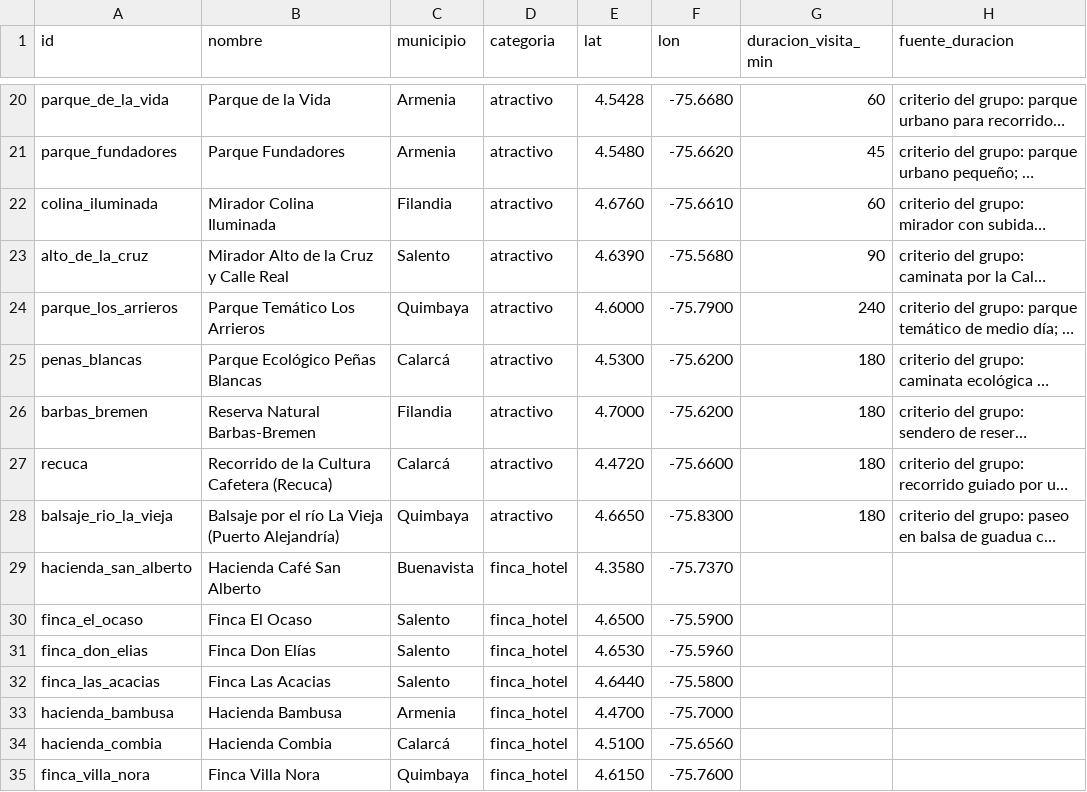
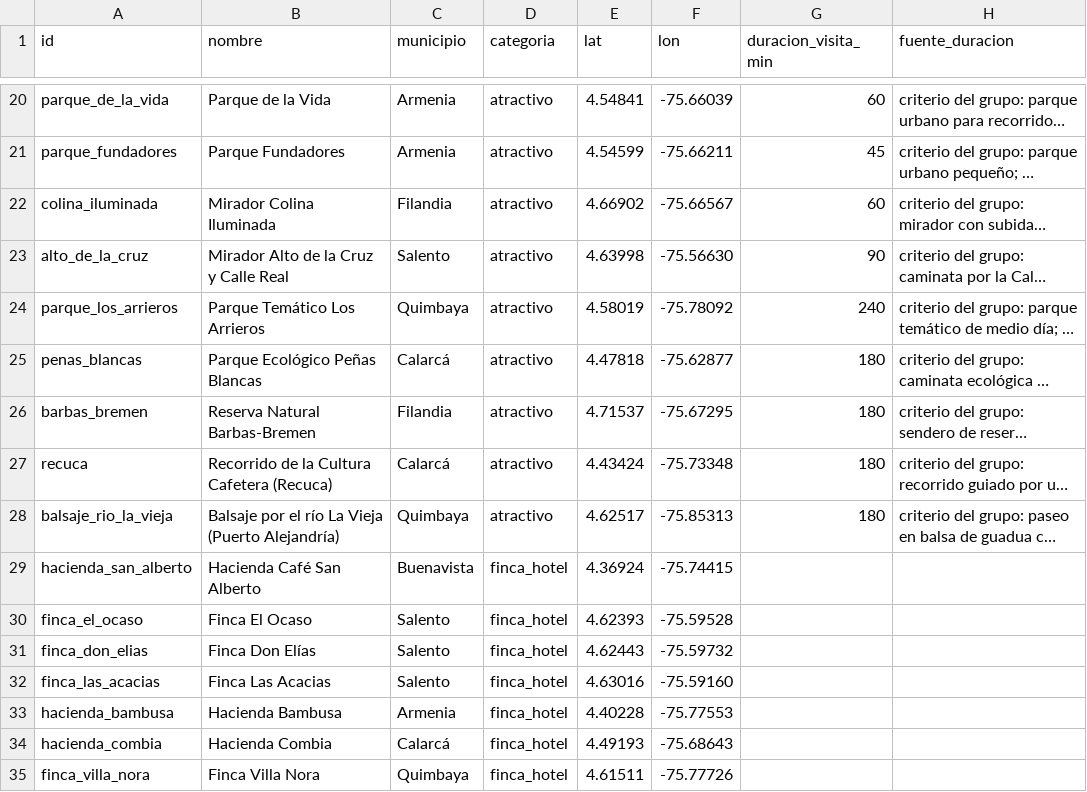
Before and after one commit to JuamchoOrion/rutas-quindio, a CSV file: data/catalogo.csv, drawn as a sheet; only a part is shown, gaps mark what is left out; long unchanged cells end in …; the diff covers the shown part only; the diff names each change by its address in the sheet, - before the commit and + after, or states it on an @@ line.

```diff
--- a/data/catalogo.csv
+++ b/data/catalogo.csv
-E20 (lat): 4.5428
+E20 (lat): 4.54841
-F20 (lon): -75.6680
+F20 (lon): -75.66039
-E21 (lat): 4.5480
+E21 (lat): 4.54599
-F21 (lon): -75.6620
+F21 (lon): -75.66211
-E22 (lat): 4.6760
+E22 (lat): 4.66902
-F22 (lon): -75.6610
+F22 (lon): -75.66567
-E23 (lat): 4.6390
+E23 (lat): 4.63998
-F23 (lon): -75.5680
+F23 (lon): -75.56630
-E24 (lat): 4.6000
+E24 (lat): 4.58019
-F24 (lon): -75.7900
+F24 (lon): -75.78092
-E25 (lat): 4.5300
+E25 (lat): 4.47818
-F25 (lon): -75.6200
+F25 (lon): -75.62877
-E26 (lat): 4.7000
+E26 (lat): 4.71537
-F26 (lon): -75.6200
+F26 (lon): -75.67295
-E27 (lat): 4.4720
+E27 (lat): 4.43424
-F27 (lon): -75.6600
+F27 (lon): -75.73348
-E28 (lat): 4.6650
+E28 (lat): 4.62517
-F28 (lon): -75.8300
+F28 (lon): -75.85313
-E29 (lat): 4.3580
+E29 (lat): 4.36924
-F29 (lon): -75.7370
+F29 (lon): -75.74415
-E30 (lat): 4.6500
+E30 (lat): 4.62393
-F30 (lon): -75.5900
+F30 (lon): -75.59528
-E31 (lat): 4.6530
+E31 (lat): 4.62443
-F31 (lon): -75.5960
+F31 (lon): -75.59732
-E32 (lat): 4.6440
+E32 (lat): 4.63016
-F32 (lon): -75.5800
+F32 (lon): -75.59160
-E33 (lat): 4.4700
+E33 (lat): 4.40228
-F33 (lon): -75.7000
+F33 (lon): -75.77553
-E34 (lat): 4.5100
+E34 (lat): 4.49193
-F34 (lon): -75.6560
+F34 (lon): -75.68643
-E35 (lat): 4.6150
+E35 (lat): 4.61511
-F35 (lon): -75.7600
+F35 (lon): -75.77726
```
Also changed, not shown: 45 edited cells elsewhere in this file, data/catalogo_verificacion.csv, 1 other file.
